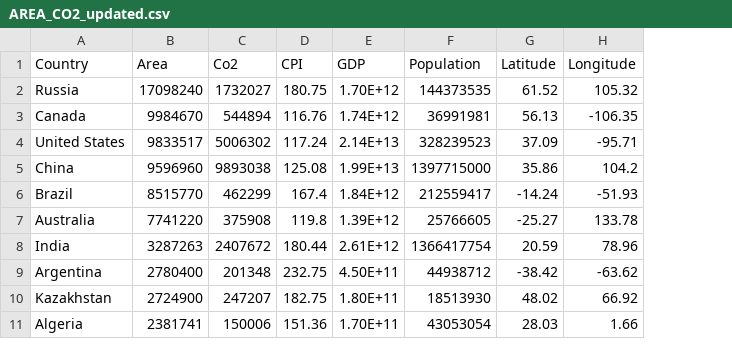
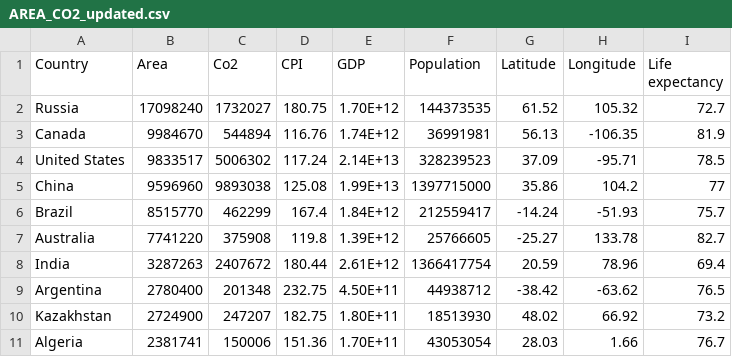
Before and after one commit to 707935770/Assignment2, a CSV file: Data/AREA_CO2_updated.csv, drawn as a sheet; the diff names each change by its address in the sheet, - before the commit and + after, or states it on an @@ line.

Commit message:
Add files via upload

```diff
--- a/Data/AREA_CO2_updated.csv
+++ b/Data/AREA_CO2_updated.csv
+column I (Life expectancy), rows 2-11: 72.7 | 81.9 | 78.5 | 77 | 75.7 | 82.7 | 69.4 | 76.5 | 73.2 | 76.7
```
